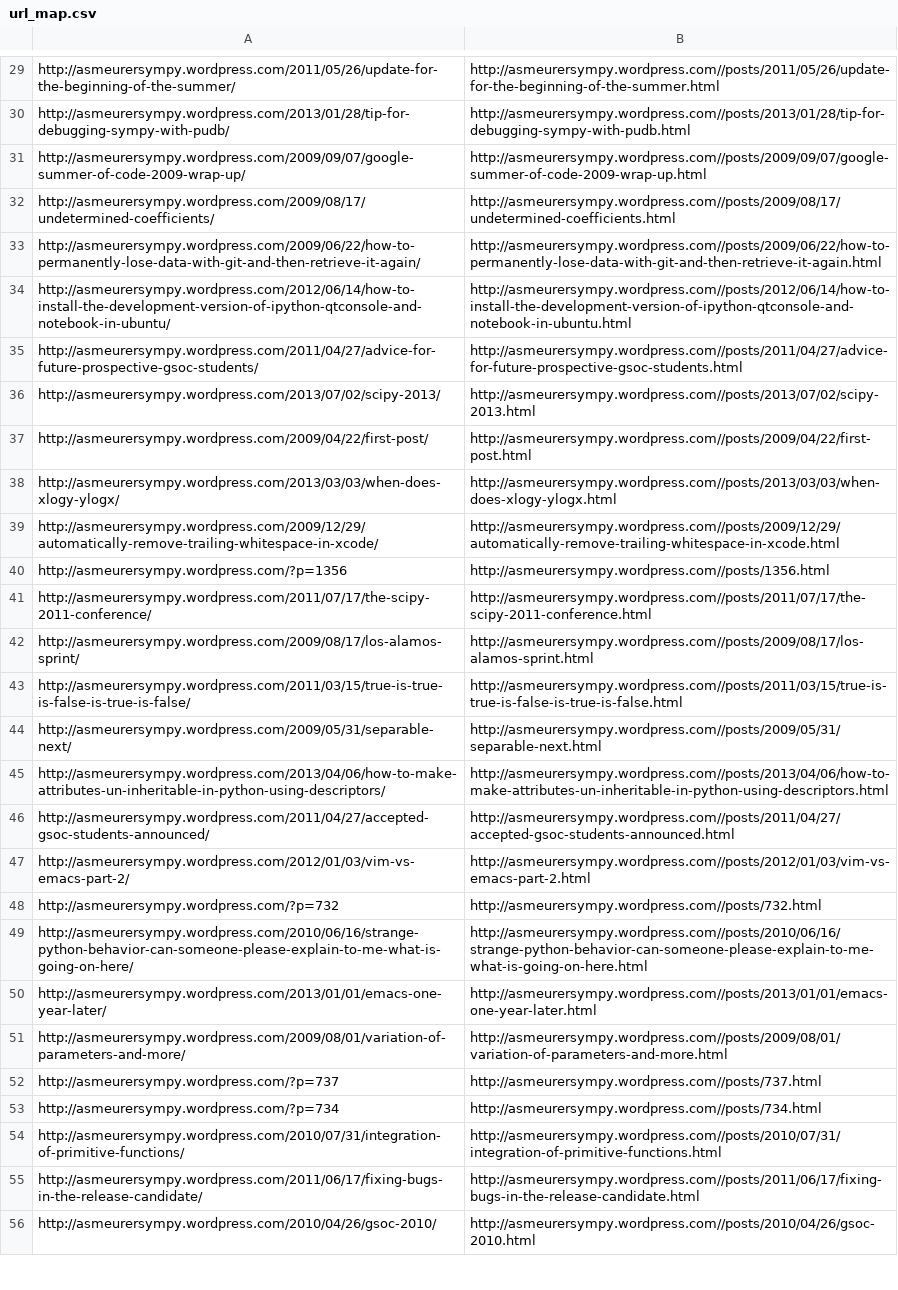
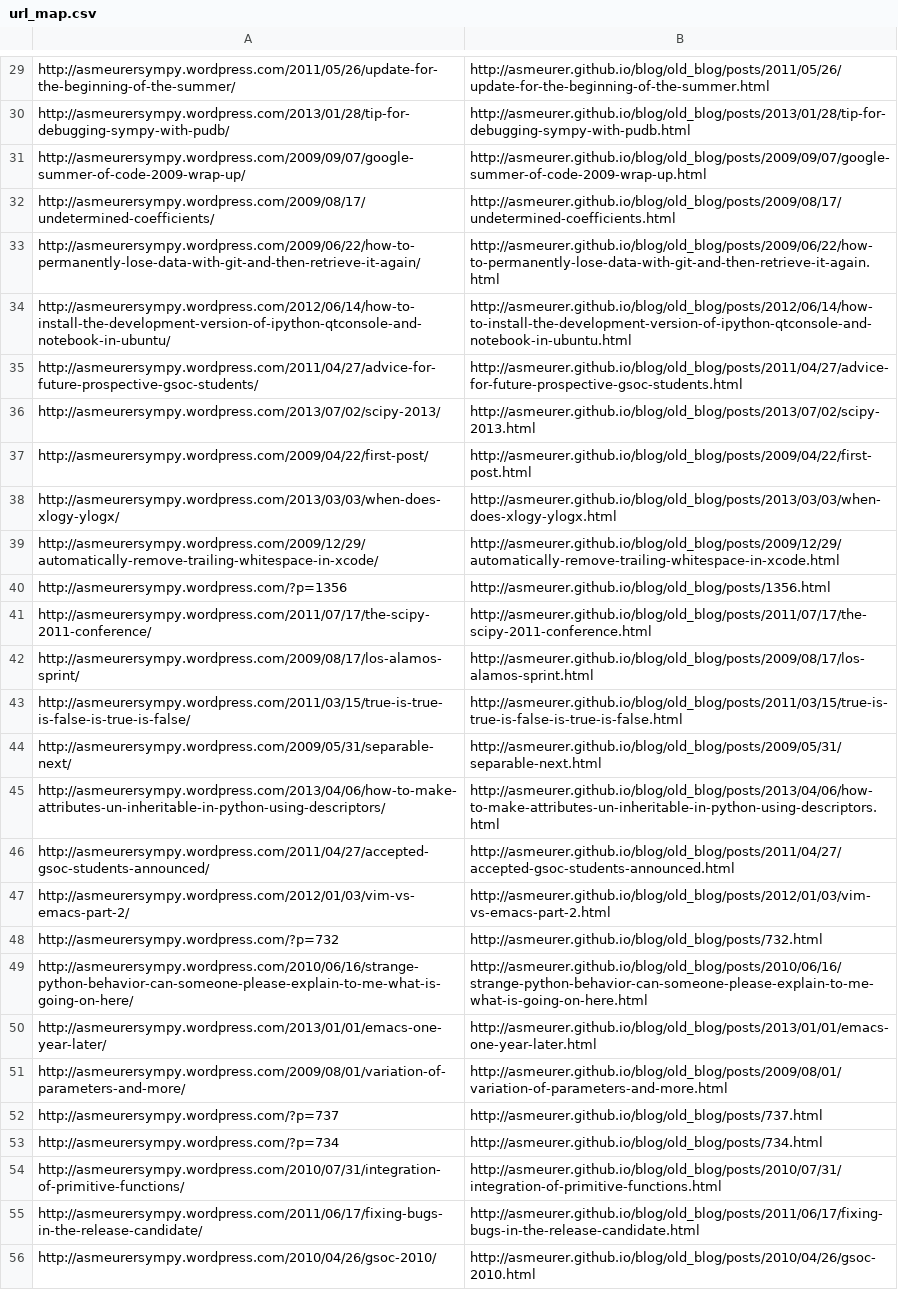
Before and after one commit to asmeurer/blog, a CSV file: old_blog/url_map.csv, drawn as a sheet; only a part is shown, gaps mark what is left out; the diff covers the shown part only; the diff names each change by its address in the sheet, - before the commit and + after, or states it on an @@ line.

```diff
--- a/old_blog/url_map.csv
+++ b/old_blog/url_map.csv
-B29: http://asmeurersympy.wordpress.com//posts/2011/05/26/update-for-the-beginning-of-the-summer.html
+B29: http://asmeurer.github.io/blog/old_blog/posts/2011/05/26/update-for-the-beginning-of-the-summer.html
-B30: http://asmeurersympy.wordpress.com//posts/2013/01/28/tip-for-debugging-sympy-with-pudb.html
+B30: http://asmeurer.github.io/blog/old_blog/posts/2013/01/28/tip-for-debugging-sympy-with-pudb.html
-B31: http://asmeurersympy.wordpress.com//posts/2009/09/07/google-summer-of-code-2009-wrap-up.html
+B31: http://asmeurer.github.io/blog/old_blog/posts/2009/09/07/google-summer-of-code-2009-wrap-up.html
-B32: http://asmeurersympy.wordpress.com//posts/2009/08/17/undetermined-coefficients.html
+B32: http://asmeurer.github.io/blog/old_blog/posts/2009/08/17/undetermined-coefficients.html
-B33: http://asmeurersympy.wordpress.com//posts/2009/06/22/how-to-permanently-lose-data-with-git-and-then-retrieve-it-again.html
+B33: http://asmeurer.github.io/blog/old_blog/posts/2009/06/22/how-to-permanently-lose-data-with-git-and-then-retrieve-it-again.html
-B34: http://asmeurersympy.wordpress.com//posts/2012/06/14/how-to-install-the-development-version-of-ipython-qtconsole-and-notebook-in-ubuntu.html
+B34: http://asmeurer.github.io/blog/old_blog/posts/2012/06/14/how-to-install-the-development-version-of-ipython-qtconsole-and-notebook-in-ubuntu.html
-B35: http://asmeurersympy.wordpress.com//posts/2011/04/27/advice-for-future-prospective-gsoc-students.html
+B35: http://asmeurer.github.io/blog/old_blog/posts/2011/04/27/advice-for-future-prospective-gsoc-students.html
-B36: http://asmeurersympy.wordpress.com//posts/2013/07/02/scipy-2013.html
+B36: http://asmeurer.github.io/blog/old_blog/posts/2013/07/02/scipy-2013.html
-B37: http://asmeurersympy.wordpress.com//posts/2009/04/22/first-post.html
+B37: http://asmeurer.github.io/blog/old_blog/posts/2009/04/22/first-post.html
-B38: http://asmeurersympy.wordpress.com//posts/2013/03/03/when-does-xlogy-ylogx.html
+B38: http://asmeurer.github.io/blog/old_blog/posts/2013/03/03/when-does-xlogy-ylogx.html
-B39: http://asmeurersympy.wordpress.com//posts/2009/12/29/automatically-remove-trailing-whitespace-in-xcode.html
+B39: http://asmeurer.github.io/blog/old_blog/posts/2009/12/29/automatically-remove-trailing-whitespace-in-xcode.html
-B40: http://asmeurersympy.wordpress.com//posts/1356.html
+B40: http://asmeurer.github.io/blog/old_blog/posts/1356.html
-B41: http://asmeurersympy.wordpress.com//posts/2011/07/17/the-scipy-2011-conference.html
+B41: http://asmeurer.github.io/blog/old_blog/posts/2011/07/17/the-scipy-2011-conference.html
-B42: http://asmeurersympy.wordpress.com//posts/2009/08/17/los-alamos-sprint.html
+B42: http://asmeurer.github.io/blog/old_blog/posts/2009/08/17/los-alamos-sprint.html
-B43: http://asmeurersympy.wordpress.com//posts/2011/03/15/true-is-true-is-false-is-true-is-false.html
+B43: http://asmeurer.github.io/blog/old_blog/posts/2011/03/15/true-is-true-is-false-is-true-is-false.html
-B44: http://asmeurersympy.wordpress.com//posts/2009/05/31/separable-next.html
+B44: http://asmeurer.github.io/blog/old_blog/posts/2009/05/31/separable-next.html
-B45: http://asmeurersympy.wordpress.com//posts/2013/04/06/how-to-make-attributes-un-inheritable-in-python-using-descriptors.html
+B45: http://asmeurer.github.io/blog/old_blog/posts/2013/04/06/how-to-make-attributes-un-inheritable-in-python-using-descriptors.html
-B46: http://asmeurersympy.wordpress.com//posts/2011/04/27/accepted-gsoc-students-announced.html
+B46: http://asmeurer.github.io/blog/old_blog/posts/2011/04/27/accepted-gsoc-students-announced.html
-B47: http://asmeurersympy.wordpress.com//posts/2012/01/03/vim-vs-emacs-part-2.html
+B47: http://asmeurer.github.io/blog/old_blog/posts/2012/01/03/vim-vs-emacs-part-2.html
-B48: http://asmeurersympy.wordpress.com//posts/732.html
+B48: http://asmeurer.github.io/blog/old_blog/posts/732.html
-B49: http://asmeurersympy.wordpress.com//posts/2010/06/16/strange-python-behavior-can-someone-please-explain-to-me-what-is-going-on-here.html
+B49: http://asmeurer.github.io/blog/old_blog/posts/2010/06/16/strange-python-behavior-can-someone-please-explain-to-me-what-is-going-on-here.html
-B50: http://asmeurersympy.wordpress.com//posts/2013/01/01/emacs-one-year-later.html
+B50: http://asmeurer.github.io/blog/old_blog/posts/2013/01/01/emacs-one-year-later.html
-B51: http://asmeurersympy.wordpress.com//posts/2009/08/01/variation-of-parameters-and-more.html
+B51: http://asmeurer.github.io/blog/old_blog/posts/2009/08/01/variation-of-parameters-and-more.html
-B52: http://asmeurersympy.wordpress.com//posts/737.html
+B52: http://asmeurer.github.io/blog/old_blog/posts/737.html
-B53: http://asmeurersympy.wordpress.com//posts/734.html
+B53: http://asmeurer.github.io/blog/old_blog/posts/734.html
-B54: http://asmeurersympy.wordpress.com//posts/2010/07/31/integration-of-primitive-functions.html
+B54: http://asmeurer.github.io/blog/old_blog/posts/2010/07/31/integration-of-primitive-functions.html
-B55: http://asmeurersympy.wordpress.com//posts/2011/06/17/fixing-bugs-in-the-release-candidate.html
+B55: http://asmeurer.github.io/blog/old_blog/posts/2011/06/17/fixing-bugs-in-the-release-candidate.html
-B56: http://asmeurersympy.wordpress.com//posts/2010/04/26/gsoc-2010.html
+B56: http://asmeurer.github.io/blog/old_blog/posts/2010/04/26/gsoc-2010.html
```
Also changed, not shown: 58 edited cells elsewhere in this file.
